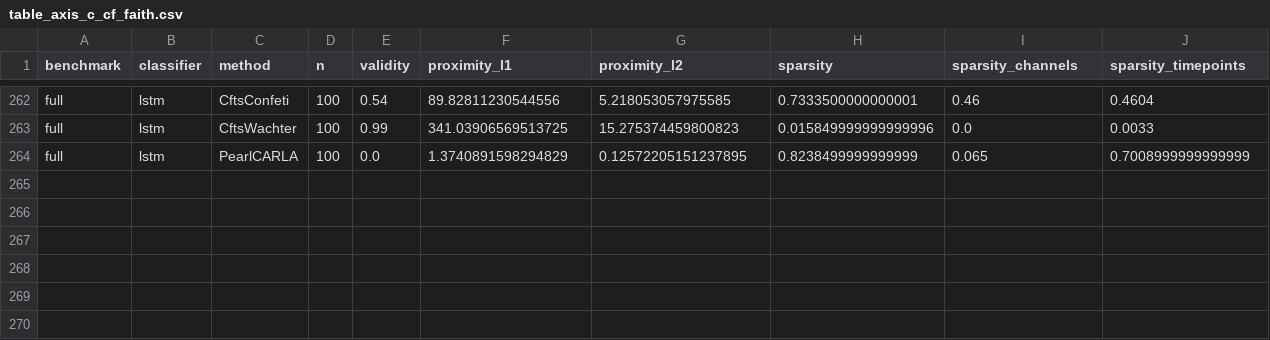
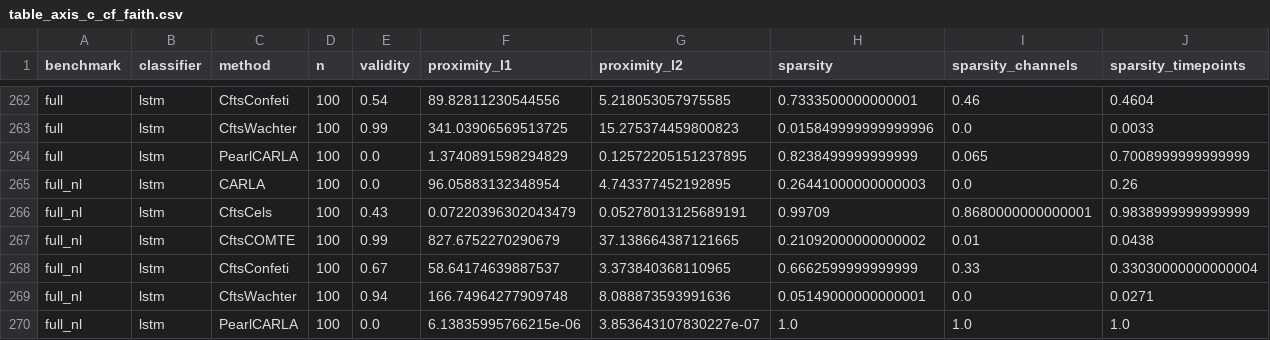
Before and after one commit to Healthpy/causaltemp-xai, a CSV file: results/tables/table_axis_c_cf_faith.csv, drawn as a sheet; only a part is shown, gaps mark what is left out; rows hold the shown columns only; the diff names each change by its address in the sheet, - before the commit and + after, or states it on an @@ line.

Commit message:
[data] re-stamp results/full_nl clean on 740fe01 (RISK-13)

```diff
--- a/results/tables/table_axis_c_cf_faith.csv
+++ b/results/tables/table_axis_c_cf_faith.csv
+row 265: full_nl | lstm | CARLA | 100 | 0.0 | 96.05883132348954 | 4.743377452192895 | 0.26441000000000003 | 0.0 | 0.26
+row 266: full_nl | lstm | CftsCels | 100 | 0.43 | 0.07220396302043479 | 0.05278013125689191 | 0.99709 | 0.8680000000000001 | 0.9838999999999999
+row 267: full_nl | lstm | CftsCOMTE | 100 | 0.99 | 827.6752270290679 | 37.138664387121665 | 0.21092000000000002 | 0.01 | 0.0438
+row 268: full_nl | lstm | CftsConfeti | 100 | 0.67 | 58.64174639887537 | 3.373840368110965 | 0.6662599999999999 | 0.33 | 0.33030000000000004
+row 269: full_nl | lstm | CftsWachter | 100 | 0.94 | 166.74964277909748 | 8.088873593991636 | 0.05149000000000001 | 0.0 | 0.0271
+row 270: full_nl | lstm | PearlCARLA | 100 | 0.0 | 6.13835995766215e-06 | 3.853643107830227e-07 | 1.0 | 1.0 | 1.0
```
Also changed, not shown: 7 other files.
